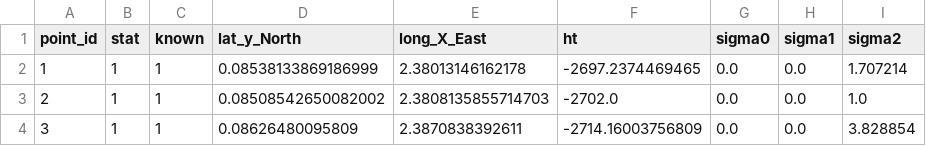
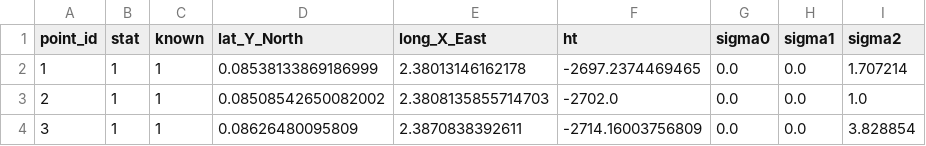
Before and after one commit to DOI-USGS/plio, a CSV file: plio/examples/SocetGXP/InSightE08_XW.csv, drawn as a sheet; only a part is shown; the diff names each change by its address in the sheet, - before the commit and + after, or states it on an @@ line.

Commit message:
Typo fixes in io_gpf.py (#22)
* Typo fixes in io_gpf.py. Column labels now match case of headers in Socet Set spec for GPF files.

* More typo fixes for GPF column labels in IO script and test data

```diff
--- a/plio/examples/SocetGXP/InSightE08_XW.csv
+++ b/plio/examples/SocetGXP/InSightE08_XW.csv
-D1: lat_y_North
+D1: lat_Y_North
```
Also changed, not shown: 1 other file.
